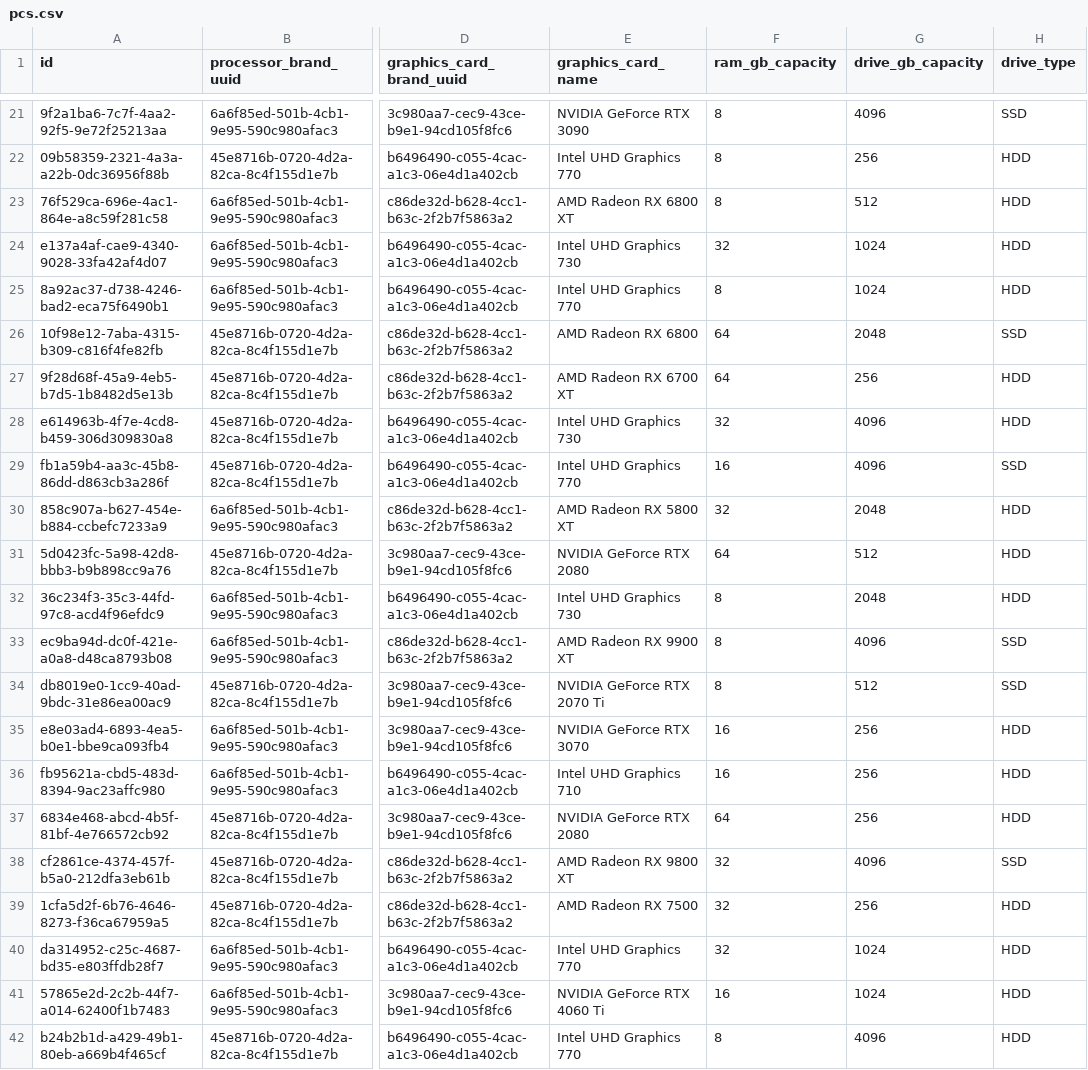
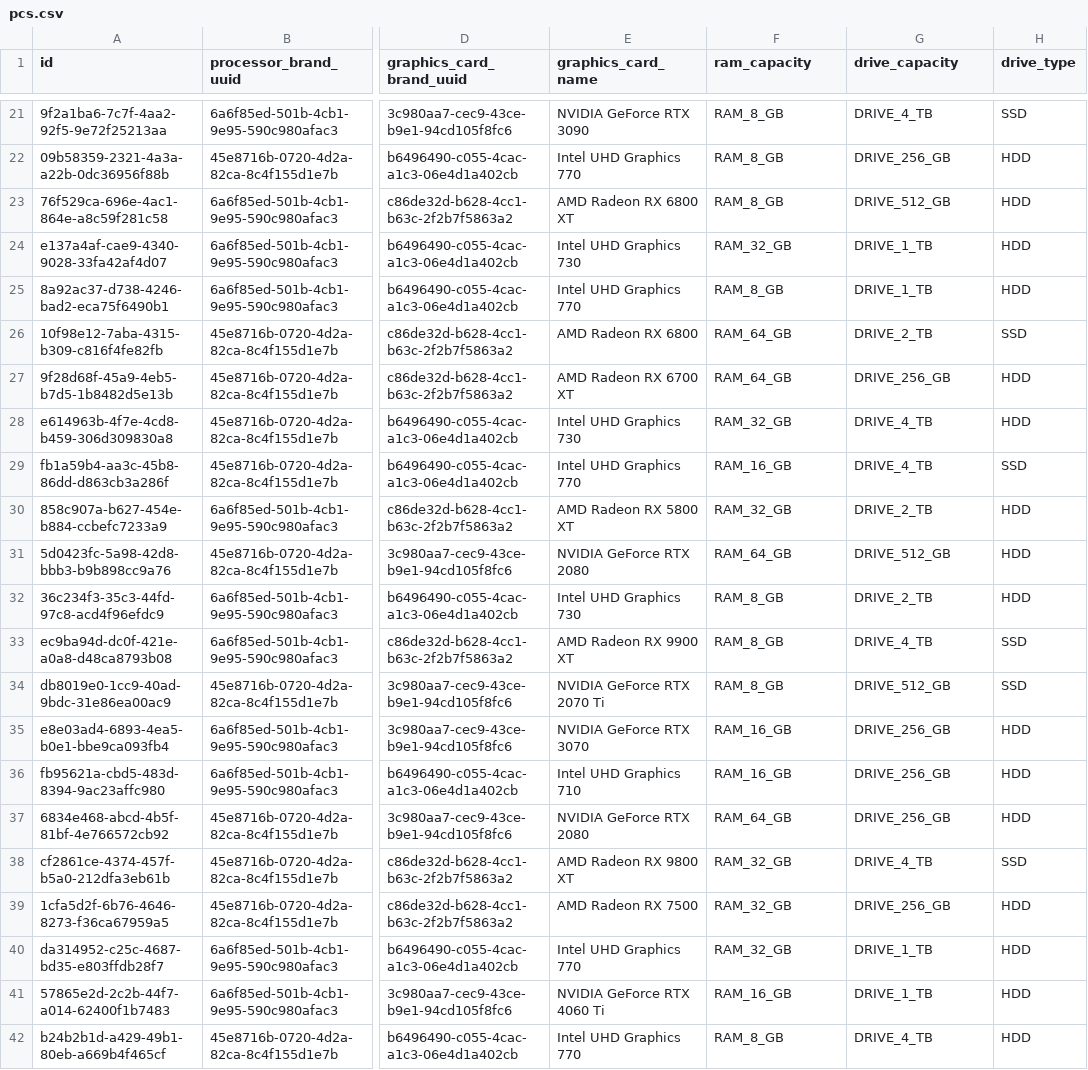
Before and after one commit to grz55/compstore-api, a CSV file: src/main/resources/db/changelog/0.1.0/test_data/pc/pcs.csv, drawn as a sheet; only a part is shown, gaps mark what is left out; the diff covers the shown part only; the diff names each change by its address in the sheet, - before the commit and + after, or states it on an @@ line.

```diff
--- a/src/main/resources/db/changelog/0.1.0/test_data/pc/pcs.csv
+++ b/src/main/resources/db/changelog/0.1.0/test_data/pc/pcs.csv
-F1: ram_gb_capacity
+F1: ram_capacity
-G1: drive_gb_capacity
+G1: drive_capacity
-F21:F23 (ram_capacity): 8
+F21:F23 (ram_capacity): RAM_8_GB
-G21 (drive_capacity): 4096
+G21 (drive_capacity): DRIVE_4_TB
-G22 (drive_capacity): 256
+G22 (drive_capacity): DRIVE_256_GB
-G23 (drive_capacity): 512
+G23 (drive_capacity): DRIVE_512_GB
-F24 (ram_capacity): 32
+F24 (ram_capacity): RAM_32_GB
-G24:G25 (drive_capacity): 1024
+G24:G25 (drive_capacity): DRIVE_1_TB
-F25 (ram_capacity): 8
+F25 (ram_capacity): RAM_8_GB
-F26:F27 (ram_capacity): 64
+F26:F27 (ram_capacity): RAM_64_GB
-G26 (drive_capacity): 2048
+G26 (drive_capacity): DRIVE_2_TB
-G27 (drive_capacity): 256
+G27 (drive_capacity): DRIVE_256_GB
-F28 (ram_capacity): 32
+F28 (ram_capacity): RAM_32_GB
-G28:G29 (drive_capacity): 4096
+G28:G29 (drive_capacity): DRIVE_4_TB
-F29 (ram_capacity): 16
+F29 (ram_capacity): RAM_16_GB
-F30 (ram_capacity): 32
+F30 (ram_capacity): RAM_32_GB
-G30 (drive_capacity): 2048
+G30 (drive_capacity): DRIVE_2_TB
-F31 (ram_capacity): 64
+F31 (ram_capacity): RAM_64_GB
-G31 (drive_capacity): 512
+G31 (drive_capacity): DRIVE_512_GB
-F32:F34 (ram_capacity): 8
+F32:F34 (ram_capacity): RAM_8_GB
-G32 (drive_capacity): 2048
+G32 (drive_capacity): DRIVE_2_TB
-G33 (drive_capacity): 4096
+G33 (drive_capacity): DRIVE_4_TB
-G34 (drive_capacity): 512
+G34 (drive_capacity): DRIVE_512_GB
-F35:F36 (ram_capacity): 16
+F35:F36 (ram_capacity): RAM_16_GB
-G35:G37 (drive_capacity): 256
+G35:G37 (drive_capacity): DRIVE_256_GB
-F37 (ram_capacity): 64
+F37 (ram_capacity): RAM_64_GB
-F38:F40 (ram_capacity): 32
+F38:F40 (ram_capacity): RAM_32_GB
-G38 (drive_capacity): 4096
+G38 (drive_capacity): DRIVE_4_TB
-G39 (drive_capacity): 256
+G39 (drive_capacity): DRIVE_256_GB
-G40:G41 (drive_capacity): 1024
+G40:G41 (drive_capacity): DRIVE_1_TB
-F41 (ram_capacity): 16
+F41 (ram_capacity): RAM_16_GB
-F42 (ram_capacity): 8
+F42 (ram_capacity): RAM_8_GB
-G42 (drive_capacity): 4096
+G42 (drive_capacity): DRIVE_4_TB
```
Also changed, not shown: 108 edited cells elsewhere in this file, src/main/resources/db/changelog/0.1.0/test_data/smartphone/smartphones.csv, 27 other files.
